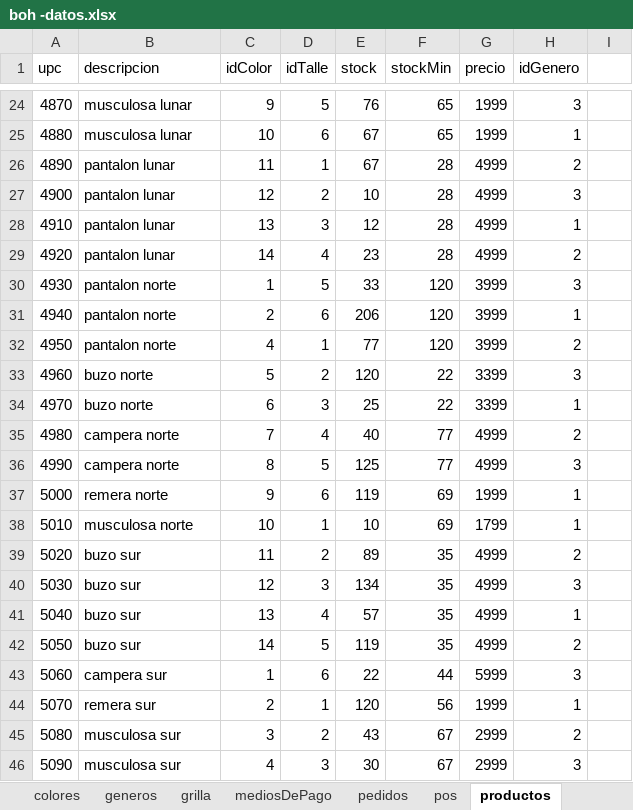
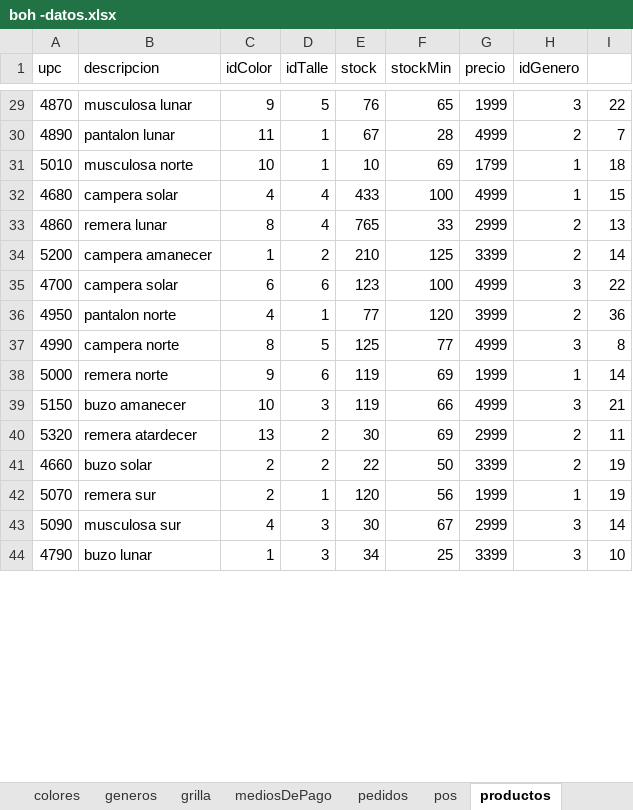
Before and after one commit to lautarovillalva/BACK-OF-HOUSE, an Excel workbook: boh -datos.xlsx, sheet productos, drawn as a sheet; only a part is shown, gaps mark what is left out; values as stored, in another font and other column widths than the file's, no borders; removed rows and columns are numbered as before the commit, all else as after; the diff covers the shown part only; the diff names each change by its address in the sheet, - before the commit and + after, or states it on an @@ line.

```diff
--- a/boh -datos.xlsx (sheet productos)
+++ b/boh -datos.xlsx (sheet productos)
-I29: (empty)
+I29: 22
-row 25: 4880 | musculosa lunar | 10 | 6 | 67 | 65 | 1999 | 1
-I30: (empty)
+I30: 7
-row 27: 4900 | pantalon lunar | 12 | 2 | 10 | 28 | 4999 | 3
-row 28: 4910 | pantalon lunar | 13 | 3 | 12 | 28 | 4999 | 1
-row 29: 4920 | pantalon lunar | 14 | 4 | 23 | 28 | 4999 | 2
-row 30: 4930 | pantalon norte | 1 | 5 | 33 | 120 | 3999 | 3
-row 31: 4940 | pantalon norte | 2 | 6 | 206 | 120 | 3999 | 1
+row 31: 5010 | musculosa norte | 10 | 1 | 10 | 69 | 1799 | 1 | 18
+row 32: 4680 | campera solar | 4 | 4 | 433 | 100 | 4999 | 1 | 15
+row 33: 4860 | remera lunar | 8 | 4 | 765 | 33 | 2999 | 2 | 13
+row 34: 5200 | campera amanecer | 1 | 2 | 210 | 125 | 3399 | 2 | 14
+row 35: 4700 | campera solar | 6 | 6 | 123 | 100 | 4999 | 3 | 22
-I36: (empty)
+I36: 36
-row 33: 4960 | buzo norte | 5 | 2 | 120 | 22 | 3399 | 3
-row 34: 4970 | buzo norte | 6 | 3 | 25 | 22 | 3399 | 1
-row 35: 4980 | campera norte | 7 | 4 | 40 | 77 | 4999 | 2
-I37: (empty)
+I37: 8
-I38: (empty)
+I38: 14
-row 38: 5010 | musculosa norte | 10 | 1 | 10 | 69 | 1799 | 1
-row 39: 5020 | buzo sur | 11 | 2 | 89 | 35 | 4999 | 2
-row 40: 5030 | buzo sur | 12 | 3 | 134 | 35 | 4999 | 3
-row 41: 5040 | buzo sur | 13 | 4 | 57 | 35 | 4999 | 1
-row 42: 5050 | buzo sur | 14 | 5 | 119 | 35 | 4999 | 2
-row 43: 5060 | campera sur | 1 | 6 | 22 | 44 | 5999 | 3
+row 39: 5150 | buzo amanecer | 10 | 3 | 119 | 66 | 4999 | 3 | 21
+row 40: 5320 | remera atardecer | 13 | 2 | 30 | 69 | 2999 | 2 | 11
+row 41: 4660 | buzo solar | 2 | 2 | 22 | 50 | 3399 | 2 | 19
-I42: (empty)
+I42: 19
-row 45: 5080 | musculosa sur | 3 | 2 | 43 | 67 | 2999 | 2
-I43: (empty)
+I43: 14
+row 44: 4790 | buzo lunar | 1 | 3 | 34 | 25 | 3399 | 3 | 10
```
Also changed, not shown: 47 added rows, 40 removed rows and 10 edited cells elsewhere in this sheet, sheet productosXventa, 1 other file.
